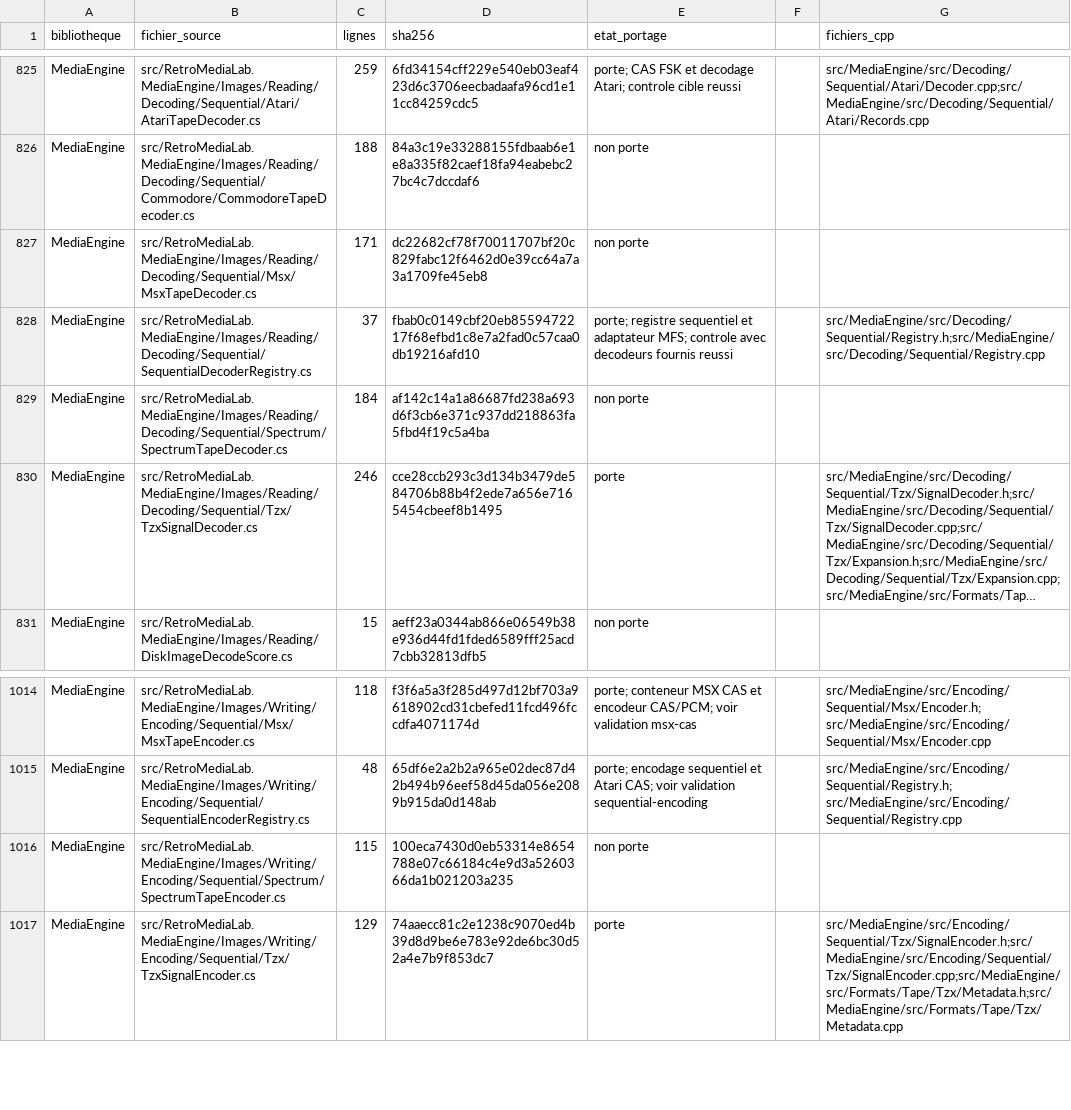
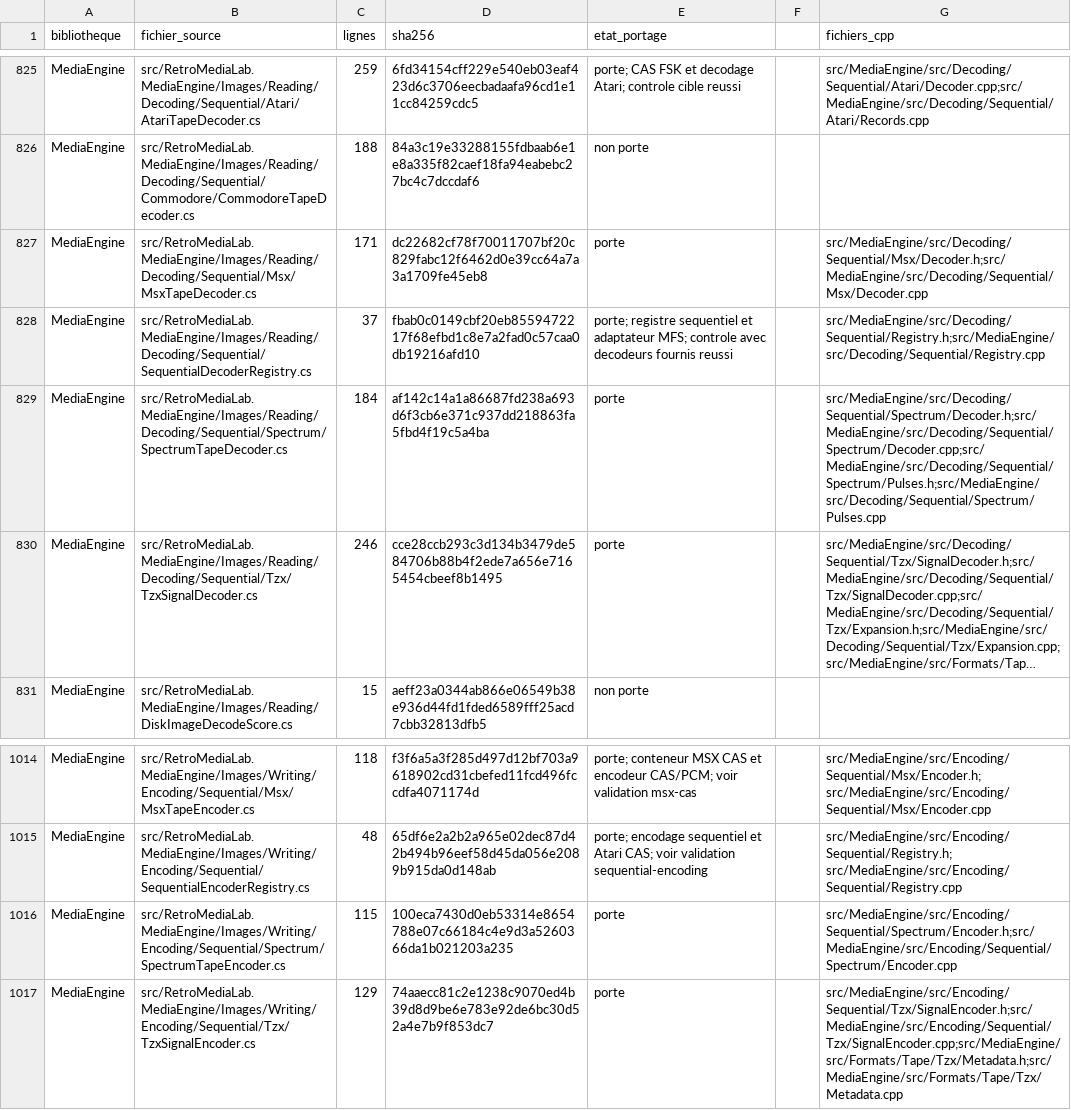
Before and after one commit to overthetop78/Retro-Media-Lab_CPP, a CSV file: docs/references/retro-media-lab/media/inventaire-csharp.csv, drawn as a sheet; only a part is shown, gaps mark what is left out; long unchanged cells end in …; the diff names each change by its address in the sheet, - before the commit and + after, or states it on an @@ line.

Commit message:
Porte codecs Spectrum et decodeur MSX CAS TSX PCM

```diff
--- a/docs/references/retro-media-lab/media/inventaire-csharp.csv
+++ b/docs/references/retro-media-lab/media/inventaire-csharp.csv
-E827 (etat_portage): non porte
+E827 (etat_portage): porte
-G827 (fichiers_cpp): (empty)
+G827 (fichiers_cpp): src/MediaEngine/src/Decoding/Sequential/Msx/Decoder.h;src/MediaEngine/src/Decoding/Sequential/Msx/Decoder.cpp
-E829 (etat_portage): non porte
+E829 (etat_portage): porte
-G829 (fichiers_cpp): (empty)
+G829 (fichiers_cpp): src/MediaEngine/src/Decoding/Sequential/Spectrum/Decoder.h;src/MediaEngine/src/Decoding/Sequential/Spectrum/Decoder.cpp;src/MediaEngine/src/Decoding/Sequential/Spectrum/Pulses.h;src/MediaEngine/src/Decoding/Sequential/Spectrum/Pulses.cpp
-E1016 (etat_portage): non porte
+E1016 (etat_portage): porte
-G1016 (fichiers_cpp): (empty)
+G1016 (fichiers_cpp): src/MediaEngine/src/Encoding/Sequential/Spectrum/Encoder.h;src/MediaEngine/src/Encoding/Sequential/Spectrum/Encoder.cpp
```
Also changed, not shown: 51 other files.
